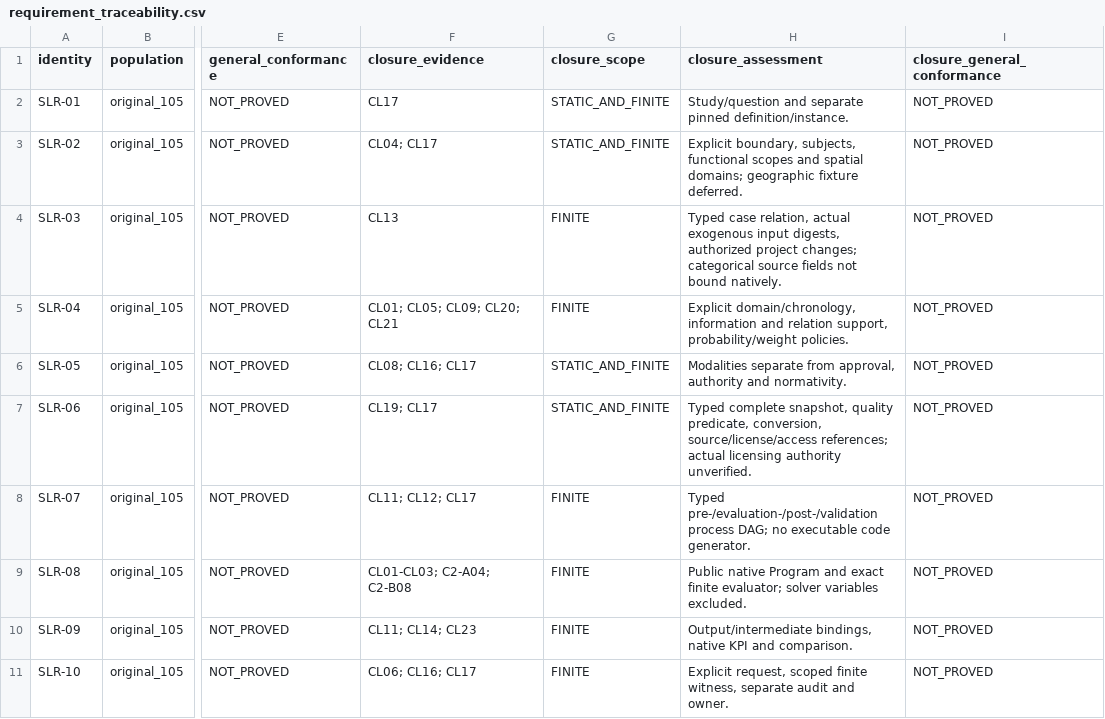
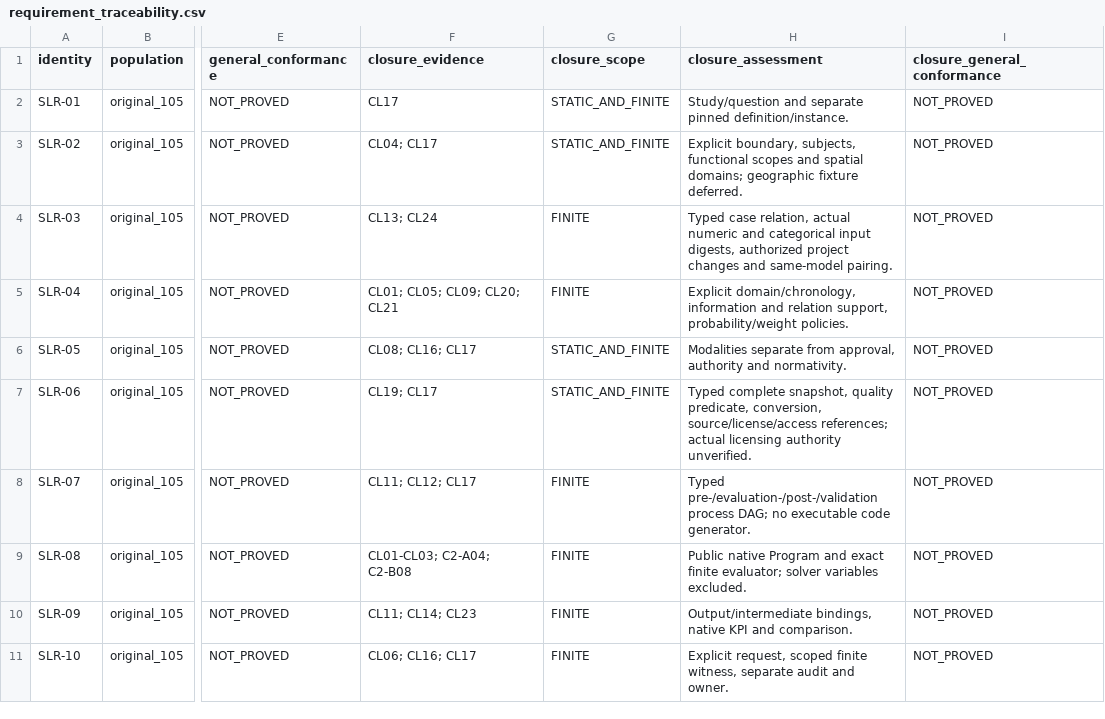
Before and after one commit to AlOussama/TYNDP_Products, a CSV file: Modelling_Language/study_contract_language/workstreams/BUNDLE_ML_04A_MS1_C2/closure_v1/requirement_traceability.csv, drawn as a sheet; only a part is shown, gaps mark what is left out; the diff covers the shown part only; the diff names each change by its address in the sheet, - before the commit and + after, or states it on an @@ line.

Commit message:
C2 closure: preserve original P5 categorical context, annual period basis and unexecuted report obligations

```diff
--- a/Modelling_Language/study_contract_language/workstreams/BUNDLE_ML_04A_MS1_C2/closure_v1/requirement_traceability.csv
+++ b/Modelling_Language/study_contract_language/workstreams/BUNDLE_ML_04A_MS1_C2/closure_v1/requirement_traceability.csv
-F4 (closure_evidence): CL13
+F4 (closure_evidence): CL13; CL24
-H4 (closure_assessment): …relation, actual exogenous input digests, authorized project changes; categorical source fields not bound natively.
+H4 (closure_assessment): …relation, actual numeric and categorical input digests, authorized project changes and same-model pairing.
```
Also changed, not shown: 6 edited cells elsewhere in this file, 10 other files.
